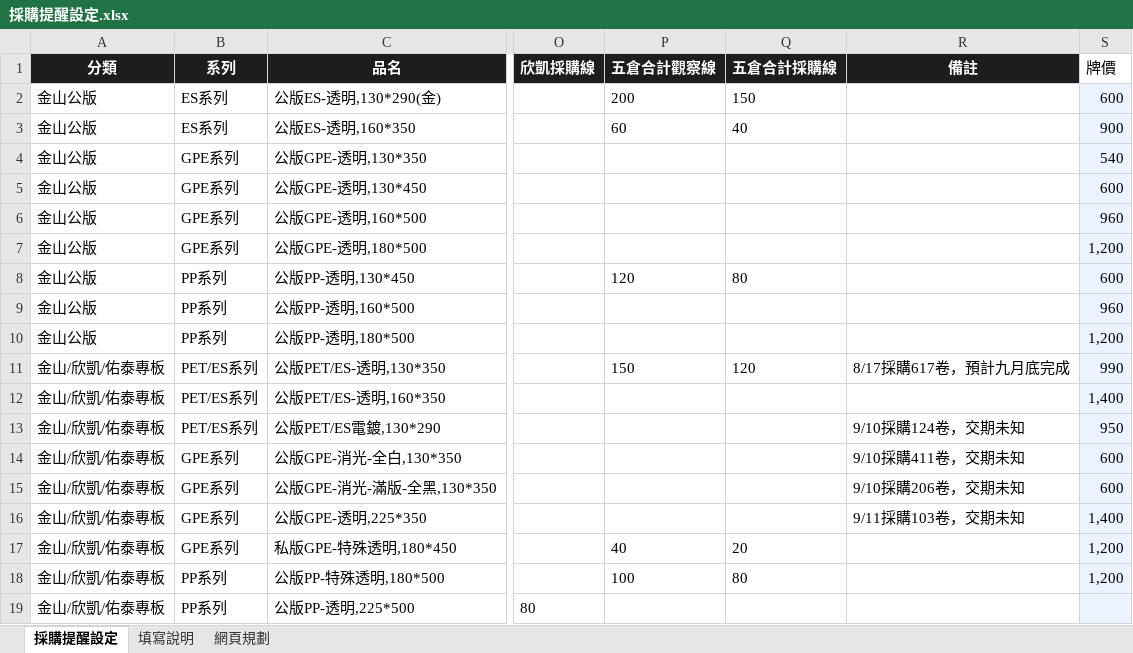
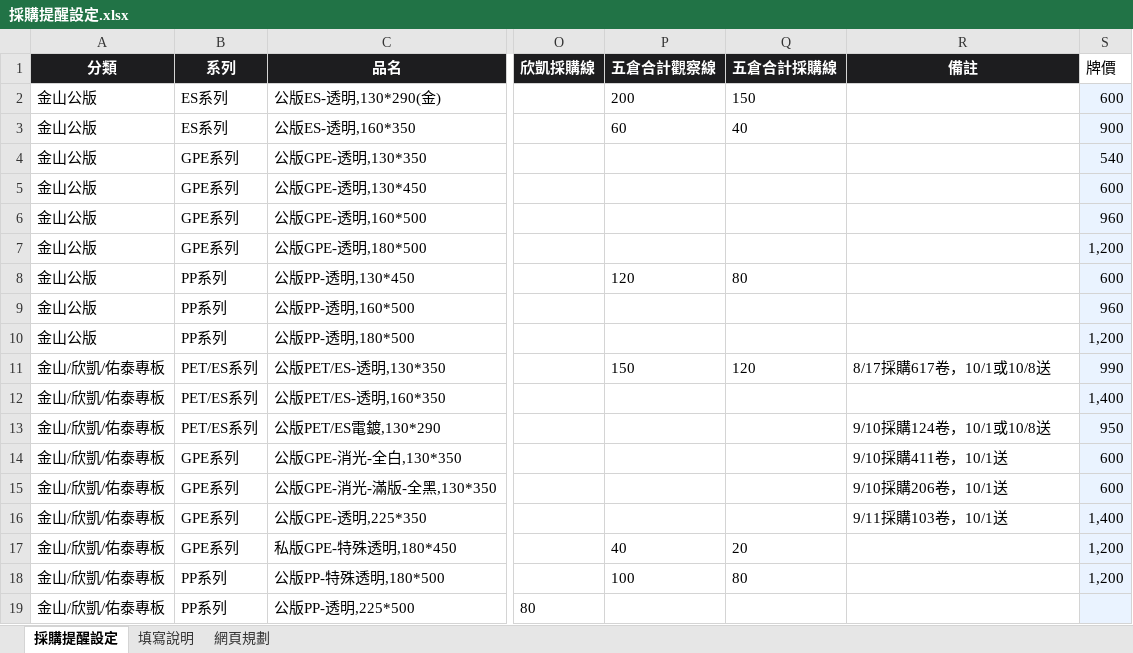
Before and after one commit to Phoenixes-Marketing/phoenixes-film-inventory, an Excel workbook: data/採購提醒設定.xlsx, sheet 採購提醒設定, drawn as a sheet; only a part is shown, gaps mark what is left out; values as stored, in another font and other column widths than the file's, no borders; charts and pictures and conditional formats not drawn; the diff names each change by its address in the sheet, - before the commit and + after, or states it on an @@ line.

```diff
--- a/data/採購提醒設定.xlsx (sheet 採購提醒設定)
+++ b/data/採購提醒設定.xlsx (sheet 採購提醒設定)
-R11 (備註): 8/17採購617卷，預計九月底完成
+R11 (備註): 8/17採購617卷，10/1或10/8送
-R13 (備註): 9/10採購124卷，交期未知
+R13 (備註): 9/10採購124卷，10/1或10/8送
-R14 (備註): 9/10採購411卷，交期未知
+R14 (備註): 9/10採購411卷，10/1送
-R15 (備註): 9/10採購206卷，交期未知
+R15 (備註): 9/10採購206卷，10/1送
-R16 (備註): 9/11採購103卷，交期未知
+R16 (備註): 9/11採購103卷，10/1送
```
Also changed, not shown: charts or pictures, 2 other files.
